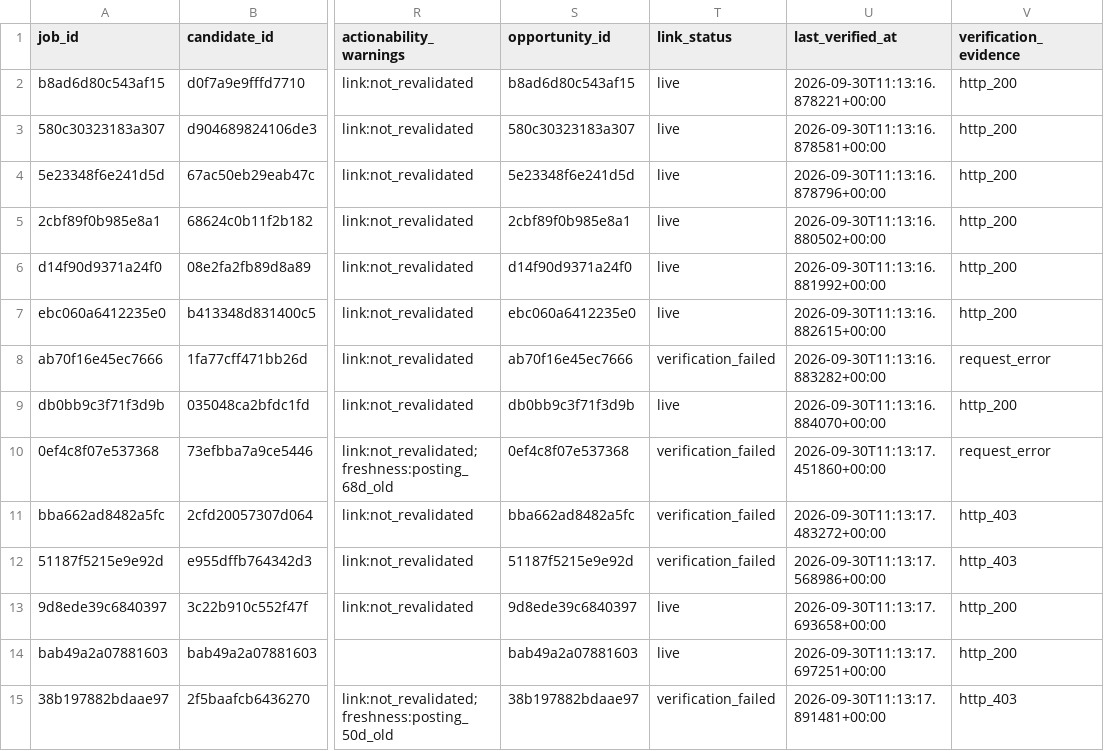
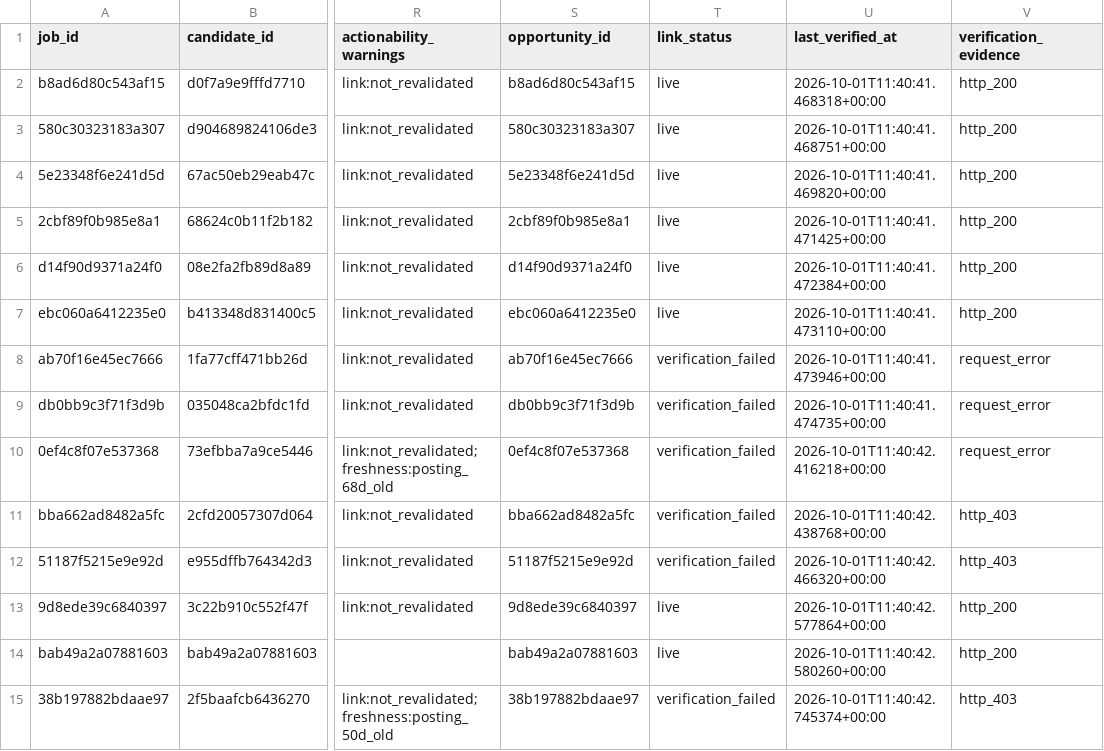
Before and after one commit to ORosa10/ProfessionalDashboard, a CSV file: data/j_eligible_pool.csv, drawn as a sheet; only a part is shown, gaps mark what is left out; the diff names each change by its address in the sheet, - before the commit and + after, or states it on an @@ line.

```diff
--- a/data/j_eligible_pool.csv
+++ b/data/j_eligible_pool.csv
-U2 (last_verified_at): 2026-09-30T11:13:16.878221+00:00
+U2 (last_verified_at): 2026-10-01T11:40:41.468318+00:00
-U3 (last_verified_at): 2026-09-30T11:13:16.878581+00:00
+U3 (last_verified_at): 2026-10-01T11:40:41.468751+00:00
-U4 (last_verified_at): 2026-09-30T11:13:16.878796+00:00
+U4 (last_verified_at): 2026-10-01T11:40:41.469820+00:00
-U5 (last_verified_at): 2026-09-30T11:13:16.880502+00:00
+U5 (last_verified_at): 2026-10-01T11:40:41.471425+00:00
-U6 (last_verified_at): 2026-09-30T11:13:16.881992+00:00
+U6 (last_verified_at): 2026-10-01T11:40:41.472384+00:00
-U7 (last_verified_at): 2026-09-30T11:13:16.882615+00:00
+U7 (last_verified_at): 2026-10-01T11:40:41.473110+00:00
-U8 (last_verified_at): 2026-09-30T11:13:16.883282+00:00
+U8 (last_verified_at): 2026-10-01T11:40:41.473946+00:00
-T9 (link_status): live
+T9 (link_status): verification_failed
-U9 (last_verified_at): 2026-09-30T11:13:16.884070+00:00
+U9 (last_verified_at): 2026-10-01T11:40:41.474735+00:00
-V9 (verification_evidence): http_200
+V9 (verification_evidence): request_error
-U10 (last_verified_at): 2026-09-30T11:13:17.451860+00:00
+U10 (last_verified_at): 2026-10-01T11:40:42.416218+00:00
-U11 (last_verified_at): 2026-09-30T11:13:17.483272+00:00
+U11 (last_verified_at): 2026-10-01T11:40:42.438768+00:00
-U12 (last_verified_at): 2026-09-30T11:13:17.568986+00:00
+U12 (last_verified_at): 2026-10-01T11:40:42.466320+00:00
-U13 (last_verified_at): 2026-09-30T11:13:17.693658+00:00
+U13 (last_verified_at): 2026-10-01T11:40:42.577864+00:00
-U14 (last_verified_at): 2026-09-30T11:13:17.697251+00:00
+U14 (last_verified_at): 2026-10-01T11:40:42.580260+00:00
-U15 (last_verified_at): 2026-09-30T11:13:17.891481+00:00
+U15 (last_verified_at): 2026-10-01T11:40:42.745374+00:00
```
Also changed, not shown: data/j_link_verification.csv.
